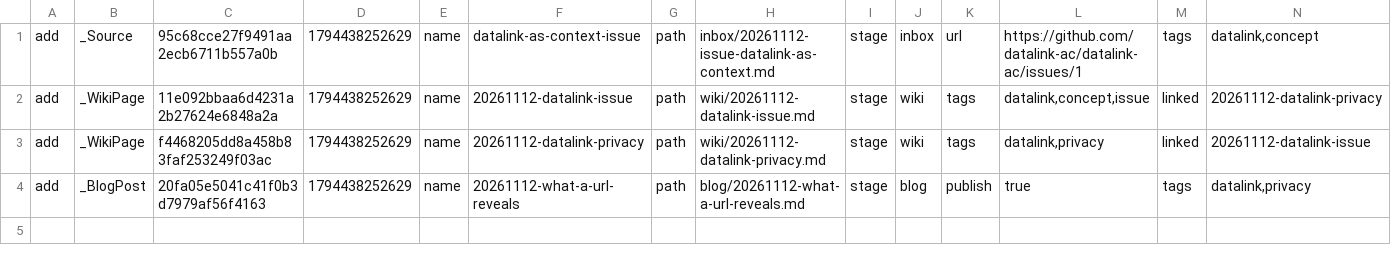
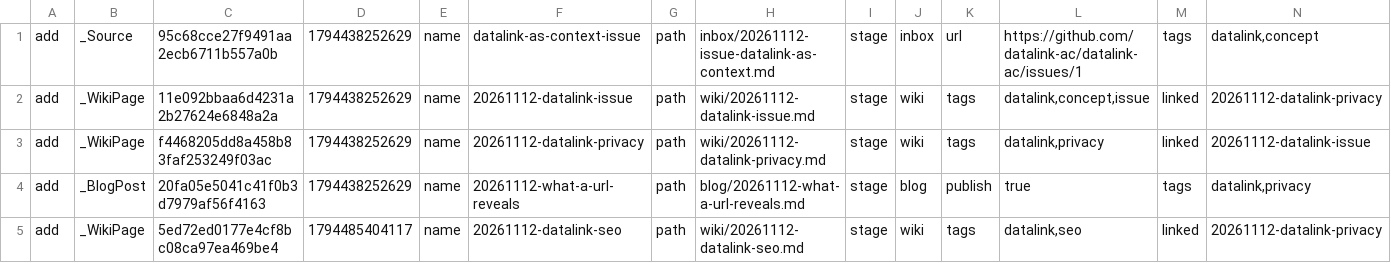
Before and after one commit to datalink-ac/datalink-ac, a TSV file: mneme/.ondb/ondb.tsv, drawn as a sheet; the diff names each change by its address in the sheet, - before the commit and + after, or states it on an @@ line.

Commit message:
mneme: 记下 SEO 的思考,并开台账 issue #2
- mneme/wiki/20261112-datalink-seo.md:理念站的 SEO 跟产品站不是一回事;
  审计出的硬伤与为什么算硬伤;刻意的选择(不写 meta keywords、不做统计、
  资源带 build id、lastmod 用文件时间);四条还没定的
- 与 issue / privacy 两条笔记互相勾连,ondb 索引补上
- mneme/README.md:加台账位置(issue #1 / #2)与新增的开放问题

```diff
--- a/mneme/.ondb/ondb.tsv
+++ b/mneme/.ondb/ondb.tsv
+row 5: add | _WikiPage | 5ed72ed0177e4cf8bc08ca97ea469be4 | 1794485404117 | name | 20261112-datalink-seo | path | wiki/20261112-datalink-seo.md | stage | wiki | tags | datalink,seo | linked | 20261112-datalink-privacy
```
Also changed, not shown: 4 other files.
